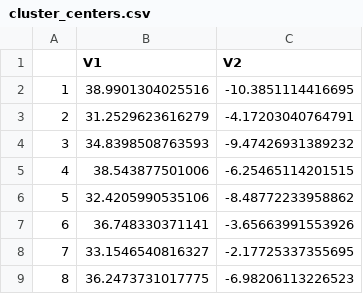
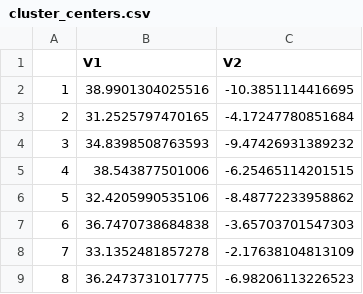
Before and after one commit to miromatagne/Driven-Data-Competition, a CSV file: cluster_centers.csv, drawn as a sheet.

```diff
--- a/cluster_centers.csv
+++ b/cluster_centers.csv
@@ -2,3 +2,3 @@
 "1",38.9901304025516,-10.3851114416695
-"2",31.2529623616279,-4.17203040764791
+"2",31.2525797470165,-4.17247780851684
 "3",34.8398508763593,-9.47426931389232
@@ -6,4 +6,4 @@
 "5",32.4205990535106,-8.48772233958862
-"6",36.748330371141,-3.65663991553926
-"7",33.1546540816327,-2.17725337355695
+"6",36.7470738684838,-3.65703701547303
+"7",33.1352481857278,-2.17638104813109
 "8",36.2473731017775,-6.98206113226523
```
Also changed, not shown: submission.csv, 4 other files.
